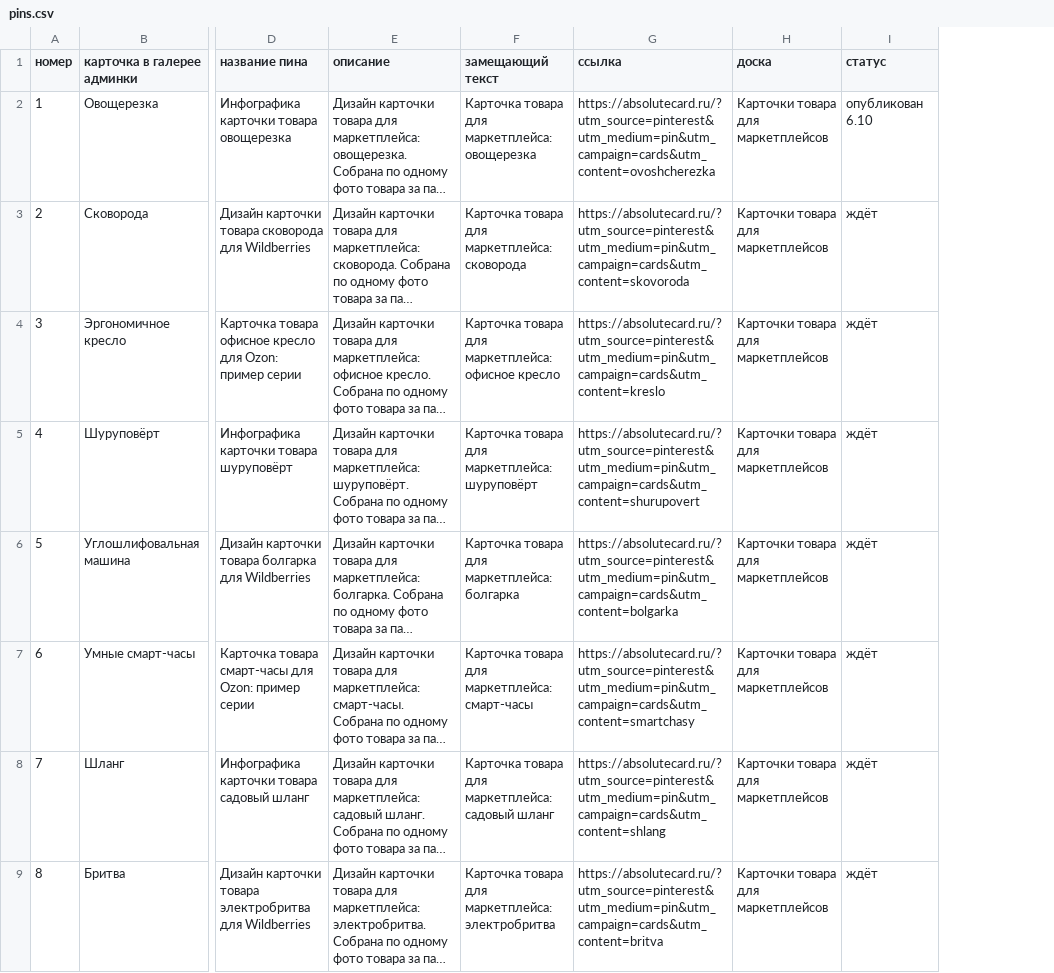
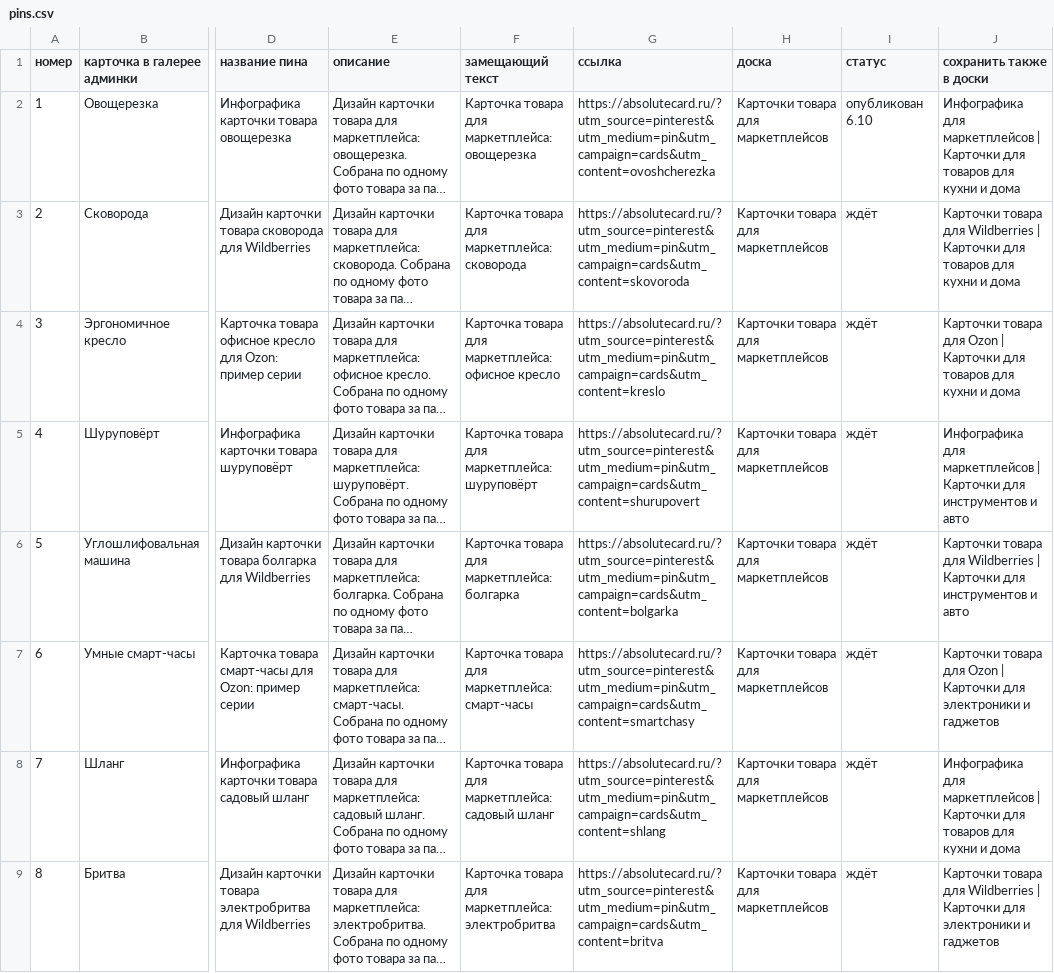
Before and after one commit to sergey7395-glitch/email-sender, a CSV file: docs/pinterest/pins.csv, drawn as a sheet; only a part is shown, gaps mark what is left out; long unchanged cells end in …; the diff names each change by its address in the sheet, - before the commit and + after, or states it on an @@ line.

```diff
--- a/docs/pinterest/pins.csv
+++ b/docs/pinterest/pins.csv
+column J (сохранить также в доски), rows 2-9: Инфографика для маркетплейсов | Карточки для товаров для кухни и дома | Карточки товара для Wildberries | Карточки для товаров для кухни и дома | Карточки товара для Ozon | Карточки для товаров для кухни и дома | Инфографика для маркетплейсов | Карточки для инструментов и авто | Карточки товара для Wildberries | Карточки для инструментов и авто | Карточки товара для Ozon | Карточки для электроники и гаджетов | Инфографика для маркетплейсов | Карточки для товаров для кухни и дома | Карточки товара для Wildberries | Карточки для электроники и гаджетов
```
Also changed, not shown: 2 other files.
